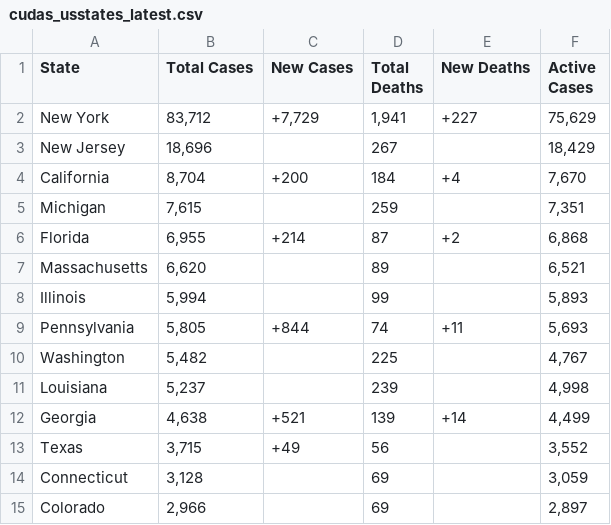
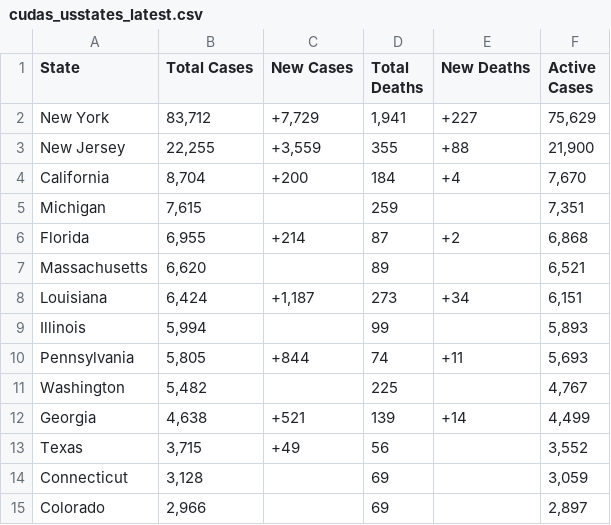
Before and after one commit to WeatherEric/covid19, a CSV file: latestdata/cudas_usstates_latest.csv, drawn as a sheet; only a part is shown.

Commit message:
20200401 17:15:01Z Upload

```diff
--- a/latestdata/cudas_usstates_latest.csv
+++ b/latestdata/cudas_usstates_latest.csv
@@ -2,3 +2,3 @@ State,Total Cases,New Cases,Total Deaths,New Deaths,Active Cases
 New York,"83,712","+7,729","1,941",+227,"75,629"
-New Jersey,"18,696",,267,,"18,429"
+New Jersey,"22,255","+3,559",355,+88,"21,900"
 California,"8,704",+200,184,+4,"7,670"
@@ -7,2 +7,3 @@ Florida,"6,955",+214,87,+2,"6,868"
 Massachusetts,"6,620",,89,,"6,521"
+Louisiana,"6,424","+1,187",273,+34,"6,151"
 Illinois,"5,994",,99,,"5,893"
@@ -10,3 +11,2 @@ Pennsylvania,"5,805",+844,74,+11,"5,693"
 Washington,"5,482",,225,,"4,767"
-Louisiana,"5,237",,239,,"4,998"
 Georgia,"4,638",+521,139,+14,"4,499"
```
